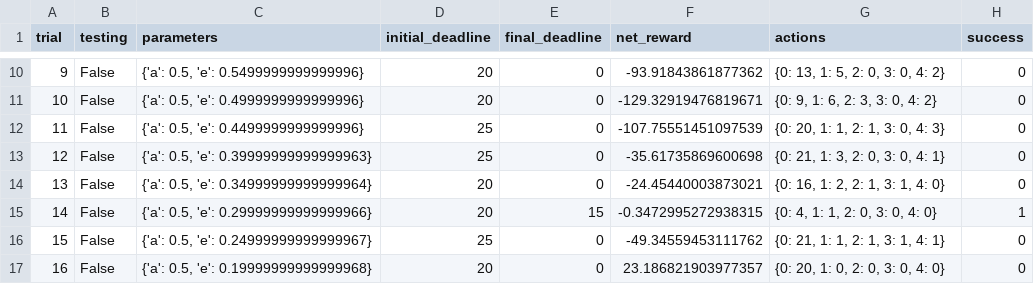
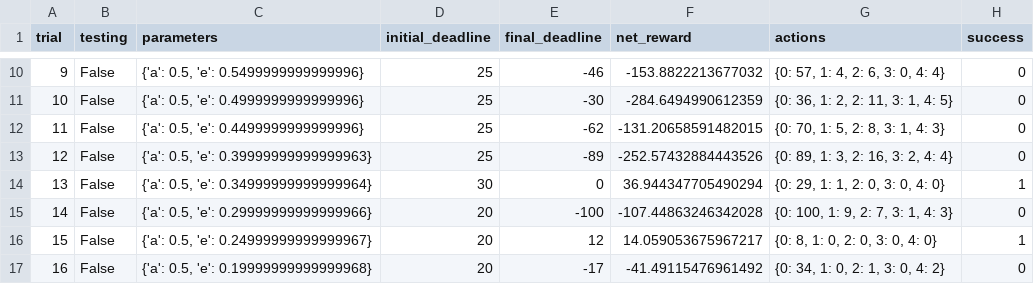
Before and after one commit to ZhiliangGong/machine-learning, a CSV file: projects/smartcab/logs/sim_default-learning.csv, drawn as a sheet; only a part is shown, gaps mark what is left out; the diff covers the shown part only.

```diff
--- a/projects/smartcab/logs/sim_default-learning.csv
+++ b/projects/smartcab/logs/sim_default-learning.csv
@@ -10,8 +10,8 @@ trial,testing,parameters,initial_deadline,final_deadline,net_reward,actions,succ
-9,False,"{'a': 0.5, 'e': 0.5499999999999996}",20,0,-93.91843861877362,"{0: 13, 1: 5, 2: 0, 3: 0, 4: 2}",0
-10,False,"{'a': 0.5, 'e': 0.4999999999999996}",20,0,-129.32919476819671,"{0: 9, 1: 6, 2: 3, 3: 0, 4: 2}",0
-11,False,"{'a': 0.5, 'e': 0.4499999999999996}",25,0,-107.75551451097539,"{0: 20, 1: 1, 2: 1, 3: 0, 4: 3}",0
-12,False,"{'a': 0.5, 'e': 0.39999999999999963}",25,0,-35.61735869600698,"{0: 21, 1: 3, 2: 0, 3: 0, 4: 1}",0
-13,False,"{'a': 0.5, 'e': 0.34999999999999964}",20,0,-24.45440003873021,"{0: 16, 1: 2, 2: 1, 3: 1, 4: 0}",0
-14,False,"{'a': 0.5, 'e': 0.29999999999999966}",20,15,-0.3472995272938315,"{0: 4, 1: 1, 2: 0, 3: 0, 4: 0}",1
-15,False,"{'a': 0.5, 'e': 0.24999999999999967}",25,0,-49.34559453111762,"{0: 21, 1: 1, 2: 1, 3: 1, 4: 1}",0
-16,False,"{'a': 0.5, 'e': 0.19999999999999968}",20,0,23.186821903977357,"{0: 20, 1: 0, 2: 0, 3: 0, 4: 0}",0
+9,False,"{'a': 0.5, 'e': 0.5499999999999996}",25,-46,-153.8822213677032,"{0: 57, 1: 4, 2: 6, 3: 0, 4: 4}",0
+10,False,"{'a': 0.5, 'e': 0.4999999999999996}",25,-30,-284.6494990612359,"{0: 36, 1: 2, 2: 11, 3: 1, 4: 5}",0
+11,False,"{'a': 0.5, 'e': 0.4499999999999996}",25,-62,-131.20658591482015,"{0: 70, 1: 5, 2: 8, 3: 1, 4: 3}",0
+12,False,"{'a': 0.5, 'e': 0.39999999999999963}",25,-89,-252.57432884443526,"{0: 89, 1: 3, 2: 16, 3: 2, 4: 4}",0
+13,False,"{'a': 0.5, 'e': 0.34999999999999964}",30,0,36.944347705490294,"{0: 29, 1: 1, 2: 0, 3: 0, 4: 0}",1
+14,False,"{'a': 0.5, 'e': 0.29999999999999966}",20,-100,-107.44863246342028,"{0: 100, 1: 9, 2: 7, 3: 1, 4: 3}",0
+15,False,"{'a': 0.5, 'e': 0.24999999999999967}",20,12,14.059053675967217,"{0: 8, 1: 0, 2: 0, 3: 0, 4: 0}",1
+16,False,"{'a': 0.5, 'e': 0.19999999999999968}",20,-17,-41.49115476961492,"{0: 34, 1: 0, 2: 1, 3: 0, 4: 2}",0
```
Also changed, not shown: 93 edited cells elsewhere in this file, 6 other files.
